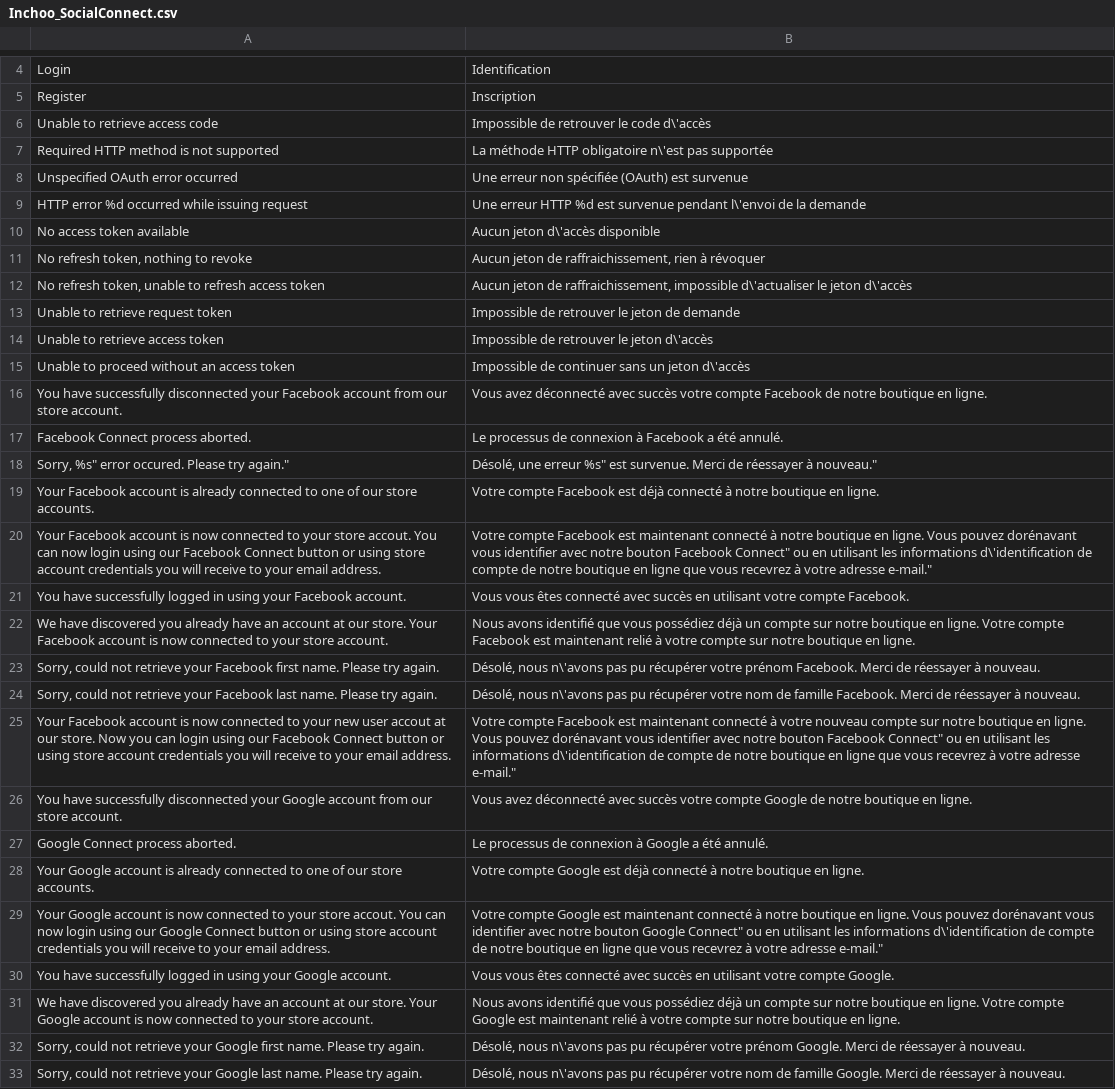
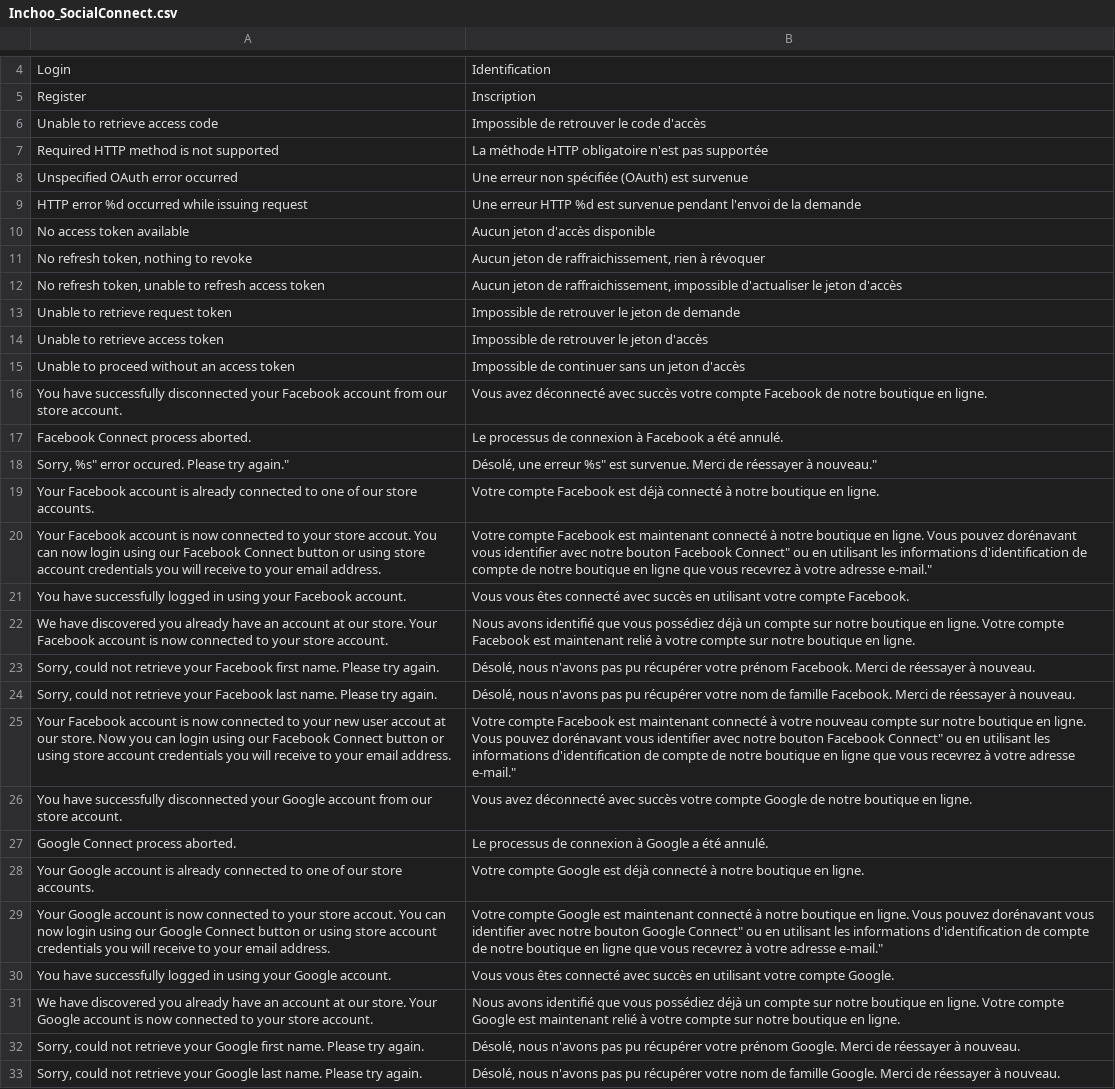
Before and after one commit to Marko-M/Inchoo_SocialConnect, a CSV file: app/locale/fr_FR/Inchoo_SocialConnect.csv, drawn as a sheet; only a part is shown, gaps mark what is left out; the diff covers the shown part only; the diff names each change by its address in the sheet, - before the commit and + after, or states it on an @@ line.

Commit message:
Fix(locale) french locales
* Fix bad encoding
* Remove bad escapes quotes

```diff
--- a/app/locale/fr_FR/Inchoo_SocialConnect.csv
+++ b/app/locale/fr_FR/Inchoo_SocialConnect.csv
-B6: Impossible de retrouver le code d\'accès
+B6: Impossible de retrouver le code d'accès
-B7: …HTTP obligatoire n\'est pas supportée
+B7: …HTTP obligatoire n'est pas supportée
-B9: …survenue pendant l\'envoi de la…
+B9: …survenue pendant l'envoi de la…
-B10: Aucun jeton d\'accès disponible
+B10: Aucun jeton d'accès disponible
-B12: …raffraichissement, impossible d\'actualiser le jeton d\'accès
+B12: …raffraichissement, impossible d'actualiser le jeton d'accès
-B14: Impossible de retrouver le jeton d\'accès
+B14: Impossible de retrouver le jeton d'accès
-B15: …un jeton d\'accès
+B15: …un jeton d'accès
-B20: …les informations d\'identification de compte…
+B20: …les informations d'identification de compte…
-B23: Désolé, nous n\'avons pas pu…
+B23: Désolé, nous n'avons pas pu…
-B24: Désolé, nous n\'avons pas pu…
+B24: Désolé, nous n'avons pas pu…
-B25: …les informations d\'identification de compte…
+B25: …les informations d'identification de compte…
-B29: …les informations d\'identification de compte…
+B29: …les informations d'identification de compte…
-B32: Désolé, nous n\'avons pas pu…
+B32: Désolé, nous n'avons pas pu…
-B33: Désolé, nous n\'avons pas pu…
+B33: Désolé, nous n'avons pas pu…
```
Also changed, not shown: 8 edited cells elsewhere in this file.
